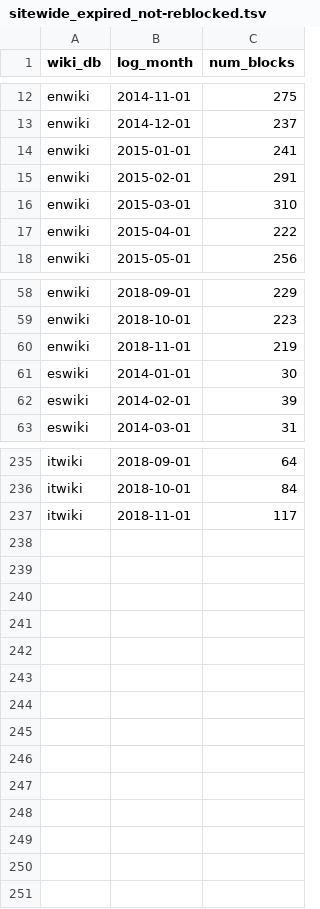
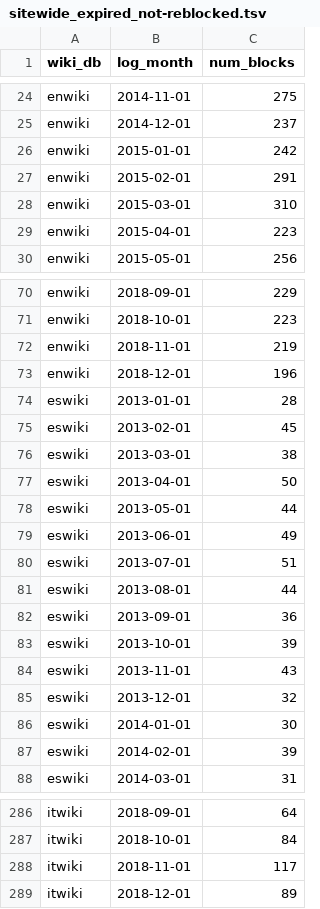
Before and after one commit to nettrom/AHT-block-effectiveness-2018, a TSV file: public_datasets/sitewide_expired_not-reblocked.tsv, drawn as a sheet; only a part is shown, gaps mark what is left out; the diff covers the shown part only.

```diff
--- a/public_datasets/sitewide_expired_not-reblocked.tsv
+++ b/public_datasets/sitewide_expired_not-reblocked.tsv
@@ -13,6 +25,6 @@ enwiki	2014-11-01	275
 enwiki	2014-12-01	237
-enwiki	2015-01-01	241
+enwiki	2015-01-01	242
 enwiki	2015-02-01	291
 enwiki	2015-03-01	310
-enwiki	2015-04-01	222
+enwiki	2015-04-01	223
 enwiki	2015-05-01	256
@@ -60,2 +72,15 @@ enwiki	2018-10-01	223
 enwiki	2018-11-01	219
+enwiki	2018-12-01	196
+eswiki	2013-01-01	28
+eswiki	2013-02-01	45
+eswiki	2013-03-01	38
+eswiki	2013-04-01	50
+eswiki	2013-05-01	44
+eswiki	2013-06-01	49
+eswiki	2013-07-01	51
+eswiki	2013-08-01	44
+eswiki	2013-09-01	36
+eswiki	2013-10-01	39
+eswiki	2013-11-01	43
+eswiki	2013-12-01	32
 eswiki	2014-01-01	30
@@ -237 +288,2 @@ itwiki	2018-10-01	84
 itwiki	2018-11-01	117
+itwiki	2018-12-01	89
```
Also changed, not shown: 38 added rows and 2 edited cells elsewhere in this file, public_datasets/sitewide_blocks.tsv, public_datasets/sitewide_expired_blocks.tsv, 9 other files.
